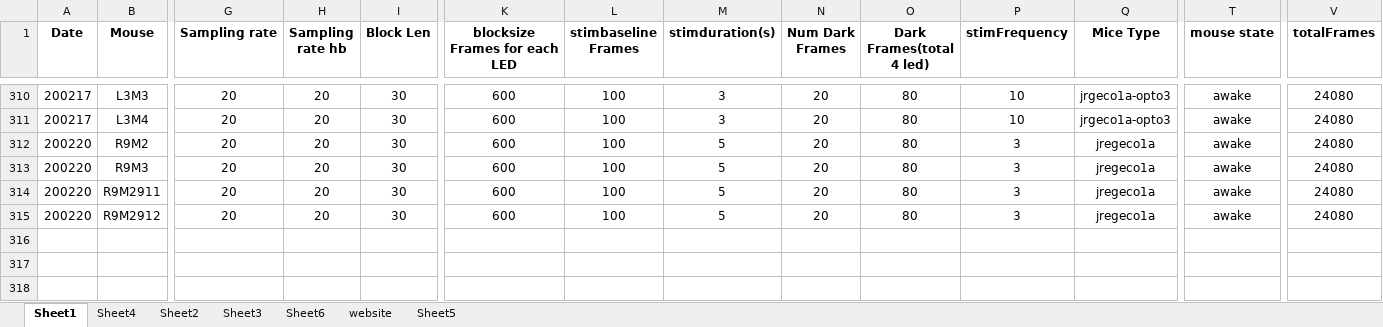
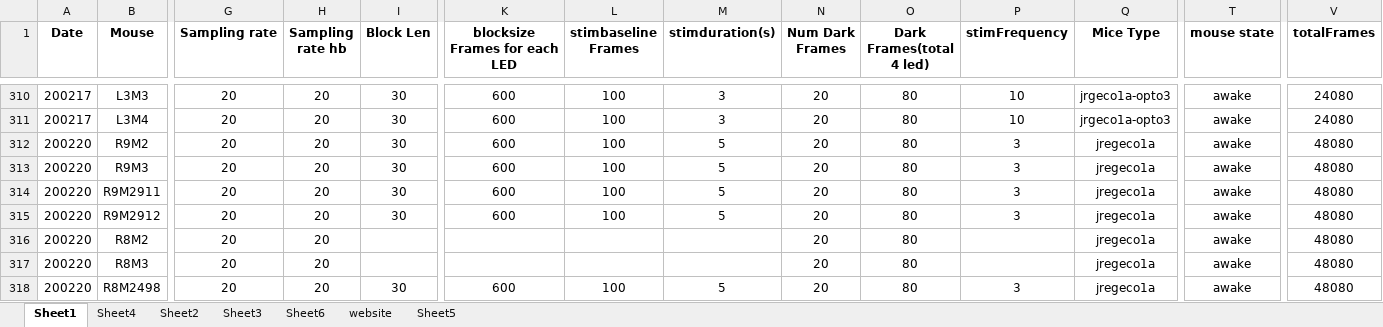
Before and after one commit to xwang167/BauerLabXiaodanScripts, an Excel workbook: DataBase_Xiaodan.xlsx, sheet Sheet1, drawn as a sheet; only a part is shown, gaps mark what is left out; values as stored, in another font and other column widths than the file's, no borders; conditional formats not drawn; rows hold the shown columns only; the diff names each change by its address in the sheet, - before the commit and + after, or states it on an @@ line.

```diff
--- a/DataBase_Xiaodan.xlsx (sheet Sheet1)
+++ b/DataBase_Xiaodan.xlsx (sheet Sheet1)
-V312:V315 (totalFrames): 24080
+V312:V315 (totalFrames): 48080
+row 316: 200220 | R8M2 | 20 | 20 |  |  |  |  | 20 | 80 |  | jregeco1a | awake | 48080
+row 317: 200220 | R8M3 | 20 | 20 |  |  |  |  | 20 | 80 |  | jregeco1a | awake | 48080
+row 318: 200220 | R8M2498 | 20 | 20 | 30 | 600 | 100 | 5 | 20 | 80 | 3 | jregeco1a | awake | 48080
```
Also changed, not shown: 8 other files.
